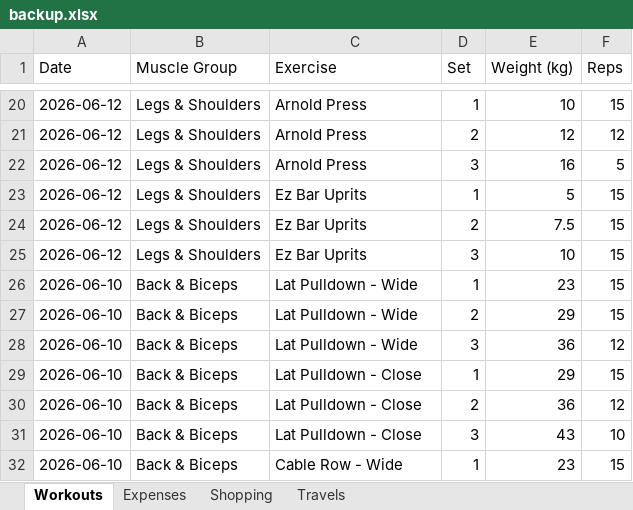
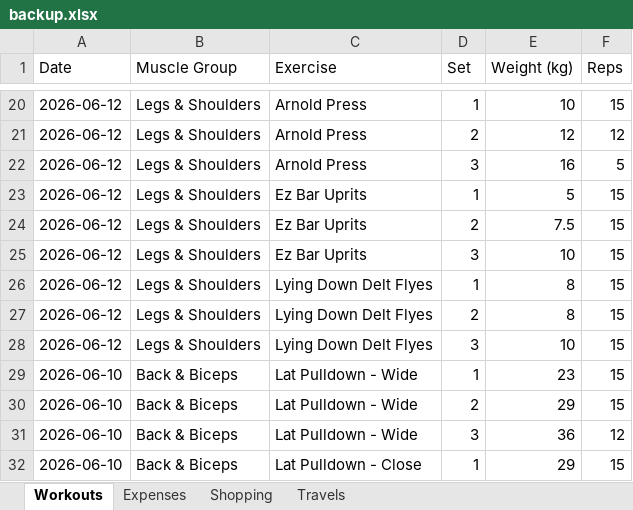
Before and after one commit to itspraveenk/Praveen_Fitness_App, an Excel workbook: data/backup.xlsx, sheet Workouts, drawn as a sheet; only a part is shown, gaps mark what is left out; the shorter side is filled out with more unchanged rows; values as stored, in another font and other column widths than the file's, no borders; the diff names each change by its address in the sheet, - before the commit and + after, or states it on an @@ line.

Commit message:
Backup: 2026-06-12T08:42:07.426Z

```diff
--- a/data/backup.xlsx (sheet Workouts)
+++ b/data/backup.xlsx (sheet Workouts)
+row 26: 2026-06-12 | Legs & Shoulders | Lying Down Delt Flyes | 1 | 8 | 15
+row 27: 2026-06-12 | Legs & Shoulders | Lying Down Delt Flyes | 2 | 8 | 15
+row 28: 2026-06-12 | Legs & Shoulders | Lying Down Delt Flyes | 3 | 10 | 15
```
